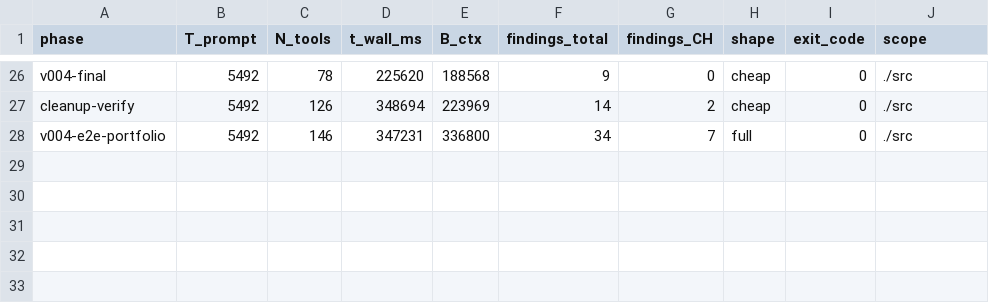
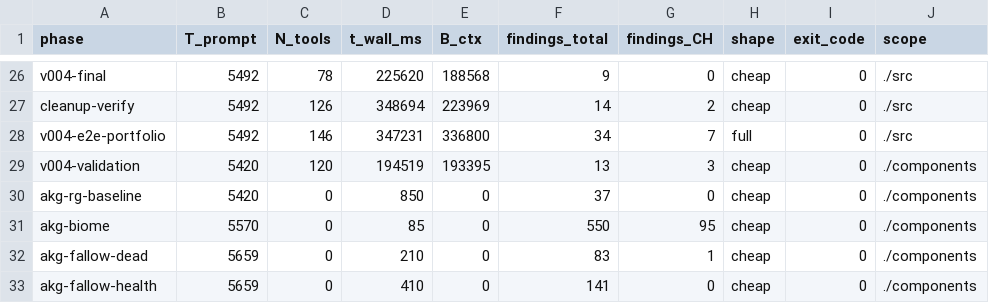
Before and after one commit to nurmdrafi/codelens, a TSV file: docs/superpowers/benchmarks/bench-log.tsv, drawn as a sheet; only a part is shown, gaps mark what is left out.

```diff
--- a/docs/superpowers/benchmarks/bench-log.tsv
+++ b/docs/superpowers/benchmarks/bench-log.tsv
@@ -28 +28,6 @@ cleanup-verify	5492	126	348694	223969	14	2	cheap	0	./src
 v004-e2e-portfolio	5492	146	347231	336800	34	7	full	0	./src
+v004-validation	5420	120	194519	193395	13	3	cheap	0	./components
+akg-rg-baseline	5420	0	850	0	37	0	cheap	0	./components
+akg-biome	5570	0	85	0	550	95	cheap	0	./components
+akg-fallow-dead	5659	0	210	0	83	1	cheap	0	./components
+akg-fallow-health	5659	0	410	0	141	0	cheap	0	./components
```
Also changed, not shown: 6 other files.
